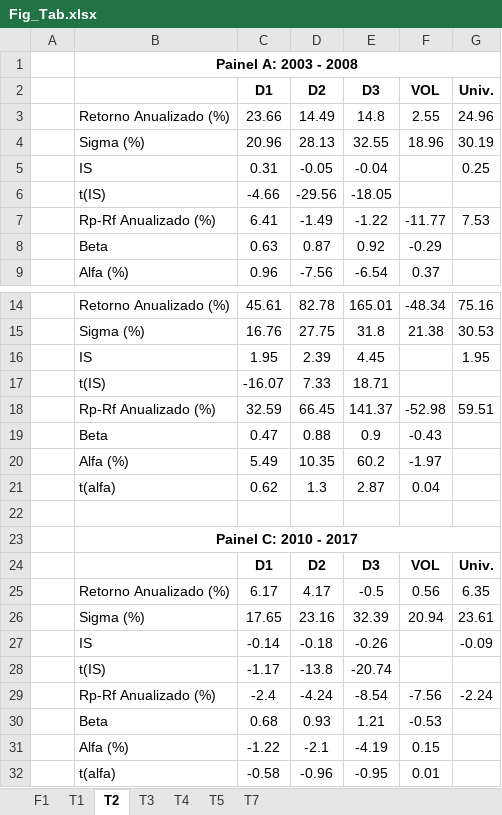
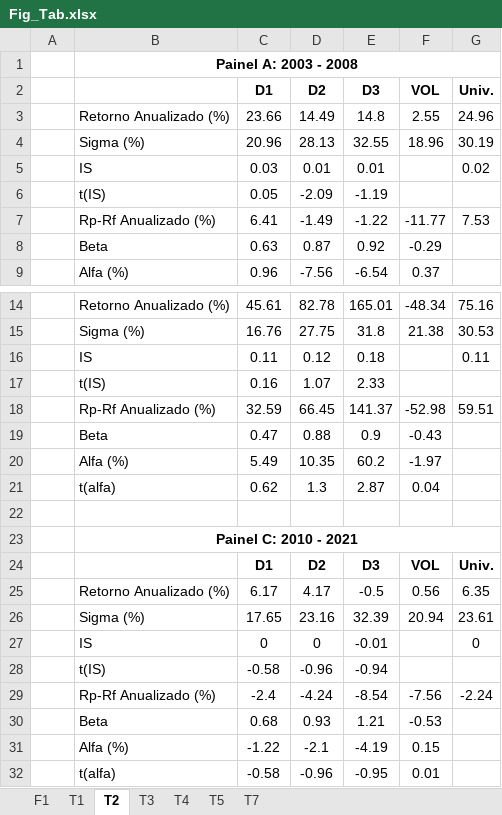
Before and after one commit to pedroteles17/Paper-Avant, an Excel workbook: Fig_Tab.xlsx, sheet T2, drawn as a sheet; only a part is shown, gaps mark what is left out; values as stored, in another font and other column widths than the file's, no borders; removed rows and columns are numbered as before the commit, all else as after; the diff names each change by its address in the sheet, - before the commit and + after, or states it on an @@ line.

```diff
--- a/Fig_Tab.xlsx (sheet T2)
+++ b/Fig_Tab.xlsx (sheet T2)
-row 5:  | IS | 0.31 | -0.05 | -0.04 |  | 0.25
-row 6:  | t(IS) | -4.66 | -29.56 | -18.05
+row 5:  | IS | 0.03 | 0.01 | 0.01 |  | 0.02
+row 6:  | t(IS) | 0.05 | -2.09 | -1.19
-row 16:  | IS | 1.95 | 2.39 | 4.45 |  | 1.95
-row 17:  | t(IS) | -16.07 | 7.33 | 18.71
+row 16:  | IS | 0.11 | 0.12 | 0.18 |  | 0.11
+row 17:  | t(IS) | 0.16 | 1.07 | 2.33
-B23: Painel C: 2010 - 2017
+B23: Painel C: 2010 - 2021
-row 27:  | IS | -0.14 | -0.18 | -0.26 |  | -0.09
-row 28:  | t(IS) | -1.17 | -13.8 | -20.74
+row 27:  | IS | 0 | 0 | -0.01 |  | 0
+row 28:  | t(IS) | -0.58 | -0.96 | -0.94
```
Also changed, not shown: sheet T4, sheet T5, sheet T7, sheet T1, 1 other file.
